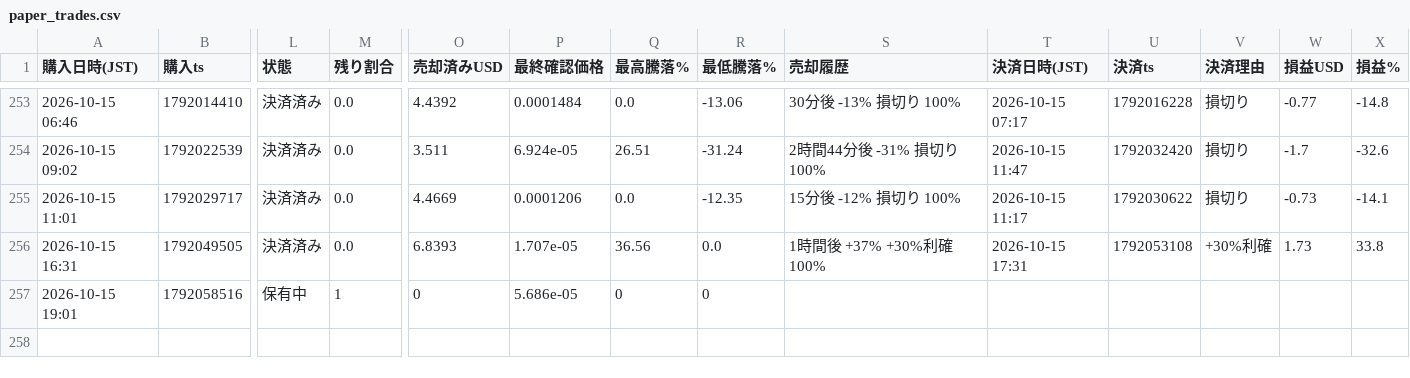
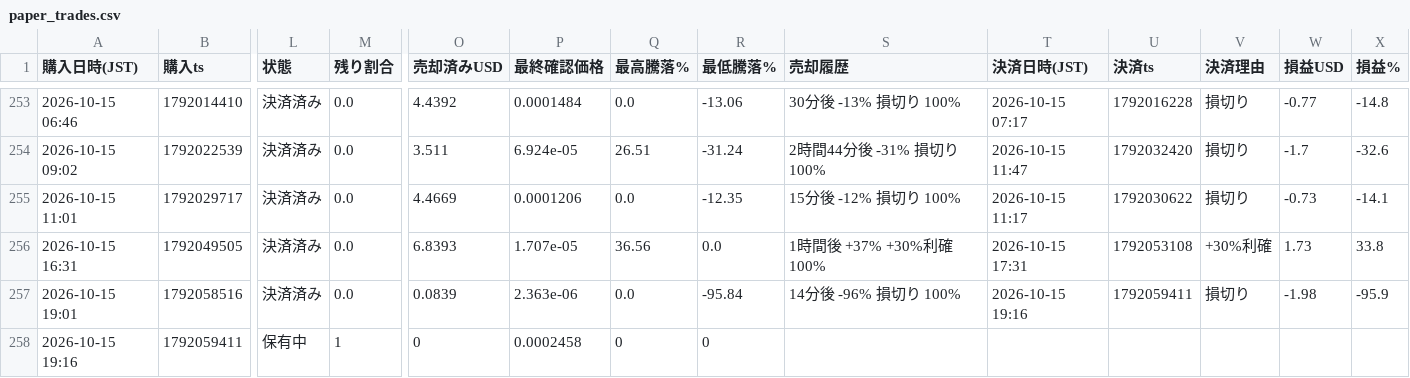
Before and after one commit to kokikkkk44/meme-scanner, a CSV file: data/paper_trades.csv, drawn as a sheet; only a part is shown, gaps mark what is left out; rows hold the shown columns only; the diff covers the shown part only; the diff names each change by its address in the sheet, - before the commit and + after, or states it on an @@ line.

```diff
--- a/data/paper_trades.csv
+++ b/data/paper_trades.csv
-L257 (状態): 保有中
+L257 (状態): 決済済み
-M257 (残り割合): 1
+M257 (残り割合): 0.0
-O257 (売却済みUSD): 0
+O257 (売却済みUSD): 0.0839
-P257 (最終確認価格): 5.686e-05
+P257 (最終確認価格): 2.363e-06
-Q257 (最高騰落%): 0
+Q257 (最高騰落%): 0.0
-R257 (最低騰落%): 0
+R257 (最低騰落%): -95.84
-S257 (売却履歴): (empty)
+S257 (売却履歴): 14分後 -96% 損切り 100%
-T257 (決済日時(JST)): (empty)
+T257 (決済日時(JST)): 2026-10-15 19:16
-U257 (決済ts): (empty)
+U257 (決済ts): 1792059411
-V257 (決済理由): (empty)
+V257 (決済理由): 損切り
-W257 (損益USD): (empty)
+W257 (損益USD): -1.98
-X257 (損益%): (empty)
+X257 (損益%): -95.9
+row 258: 2026-10-15 19:16 | 1792059411 | 保有中 | 1 | 0 | 0.0002458 | 0 | 0
```
Also changed, not shown: 1 edited cell elsewhere in this file, data/candidates.csv, 2 other files.
